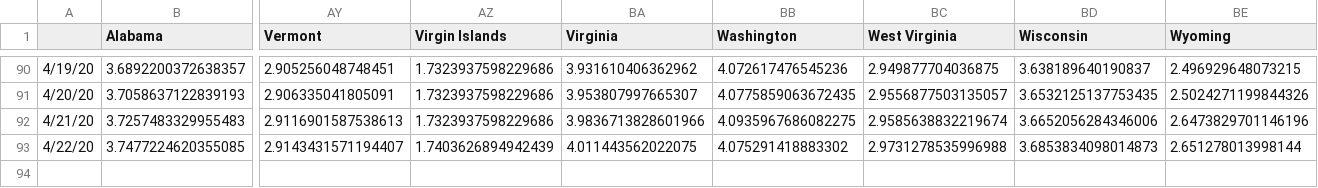
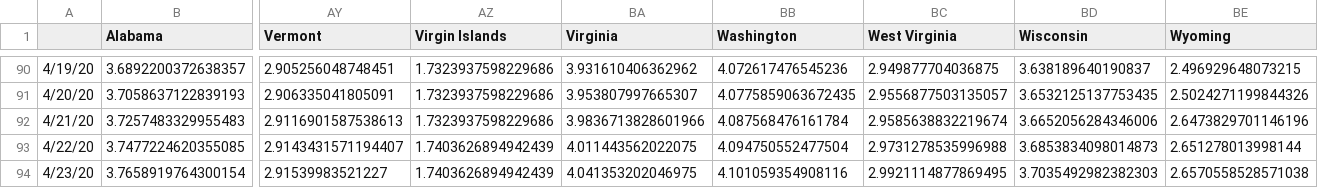
Before and after one commit to SonnyITS/COVID-19, a CSV file: data_covid_19/US_States_TimeSeries_COVID19_LogConfirmed.csv, drawn as a sheet; only a part is shown, gaps mark what is left out; rows hold the shown columns only; the diff names each change by its address in the sheet, - before the commit and + after, or states it on an @@ line.

```diff
--- a/data_covid_19/US_States_TimeSeries_COVID19_LogConfirmed.csv
+++ b/data_covid_19/US_States_TimeSeries_COVID19_LogConfirmed.csv
-BB92 (Washington): 4.0935967686082275
+BB92 (Washington): 4.087568476161784
-BB93 (Washington): 4.075291418883302
+BB93 (Washington): 4.094750552477504
+row 94: 4/23/20 | 3.7658919764300154 | 2.91539983521227 | 1.7403626894942439 | 4.041353202046975 | 4.101059354908116 | 2.9921114877869495 | 3.7035492982382303 | 2.6570558528571038
```
Also changed, not shown: data_covid_19/US_States_TimeSeries_COVID19_ConfirmedPer100k.csv, data_covid_19/US_States_TimeSeries_COVID19_DeathsPer100k.csv, 16 other files.
